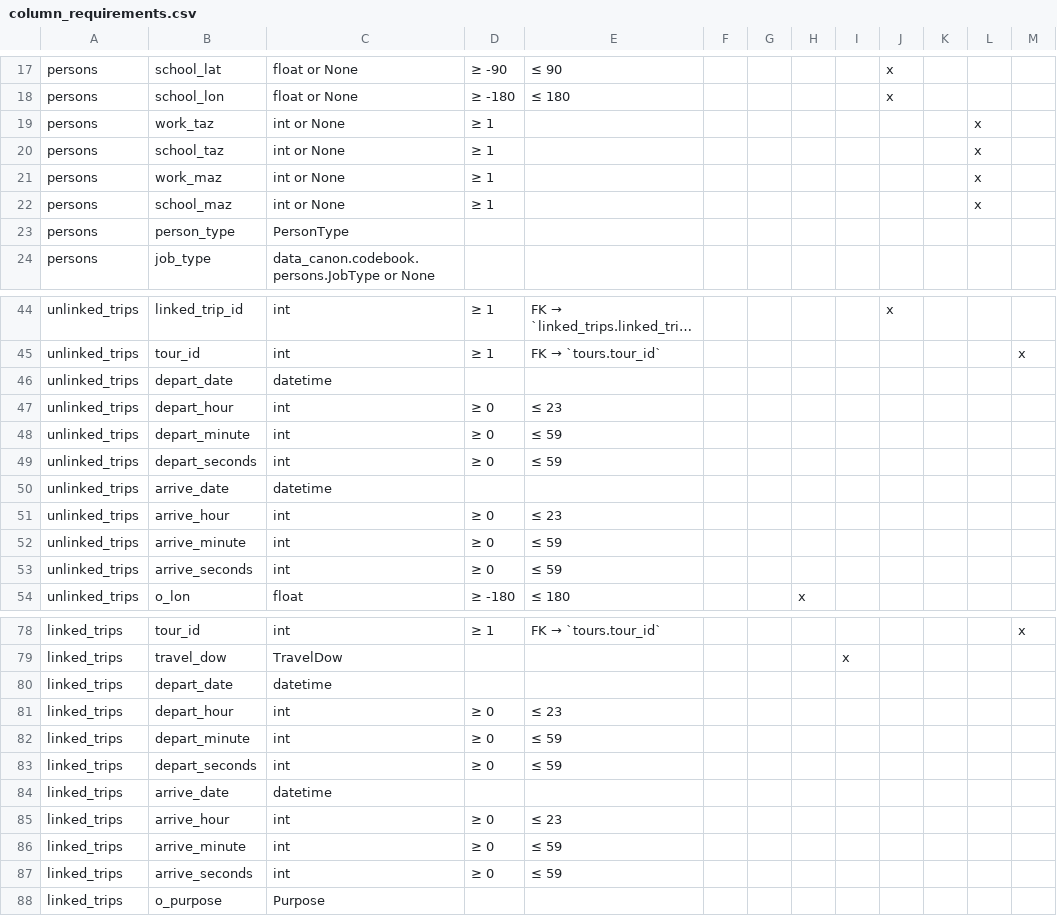
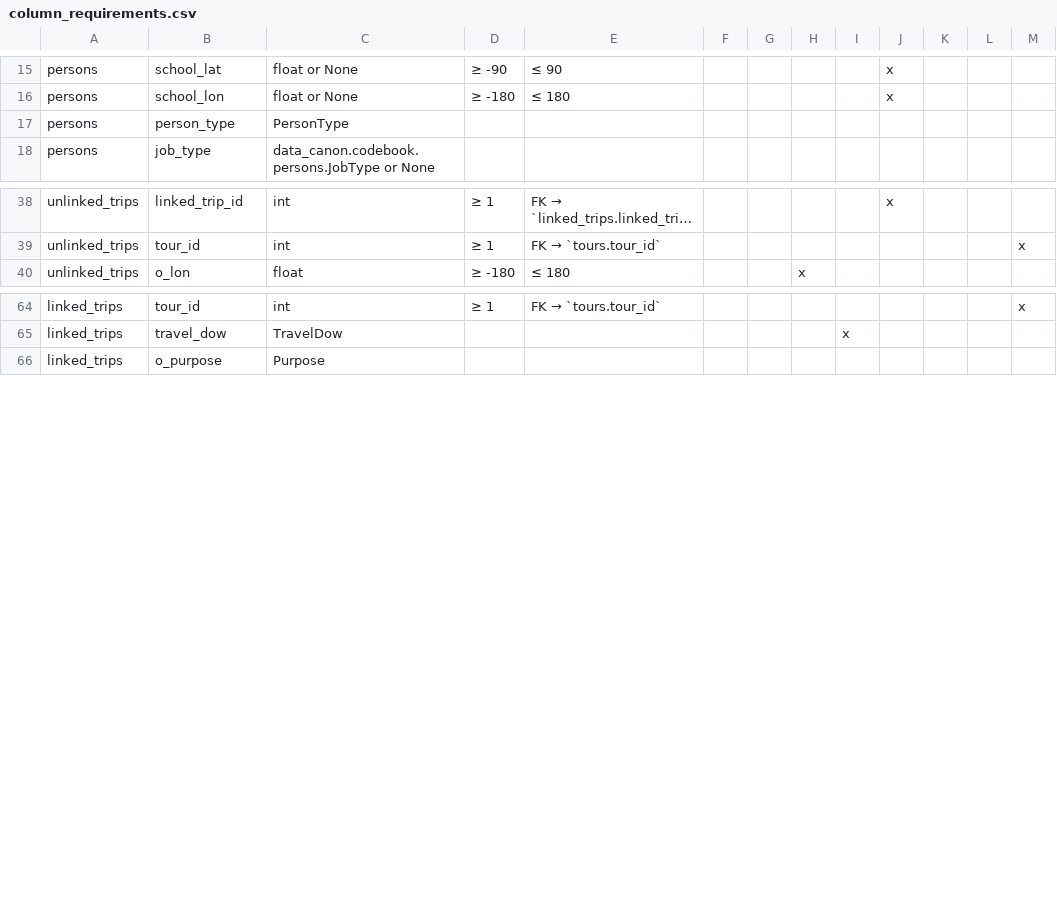
Before and after one commit to ZephyrTransport/travel-diary-survey-tools, a CSV file: docs/column_requirements.csv, drawn as a sheet; only a part is shown, gaps mark what is left out; long unchanged cells end in …; the diff covers the shown part only; the diff names each change by its address in the sheet, - before the commit and + after, or states it on an @@ line.

```diff
--- a/docs/column_requirements.csv
+++ b/docs/column_requirements.csv
-row 19: persons | work_taz | int or None | ≥ 1 |  |  |  |  |  |  |  | x
-row 20: persons | school_taz | int or None | ≥ 1 |  |  |  |  |  |  |  | x
-row 21: persons | work_maz | int or None | ≥ 1 |  |  |  |  |  |  |  | x
-row 22: persons | school_maz | int or None | ≥ 1 |  |  |  |  |  |  |  | x
-row 46: unlinked_trips | depart_date | datetime
-row 47: unlinked_trips | depart_hour | int | ≥ 0 | ≤ 23
-row 48: unlinked_trips | depart_minute | int | ≥ 0 | ≤ 59
-row 49: unlinked_trips | depart_seconds | int | ≥ 0 | ≤ 59
-row 50: unlinked_trips | arrive_date | datetime
-row 51: unlinked_trips | arrive_hour | int | ≥ 0 | ≤ 23
-row 52: unlinked_trips | arrive_minute | int | ≥ 0 | ≤ 59
-row 53: unlinked_trips | arrive_seconds | int | ≥ 0 | ≤ 59
-row 80: linked_trips | depart_date | datetime
-row 81: linked_trips | depart_hour | int | ≥ 0 | ≤ 23
-row 82: linked_trips | depart_minute | int | ≥ 0 | ≤ 59
-row 83: linked_trips | depart_seconds | int | ≥ 0 | ≤ 59
-row 84: linked_trips | arrive_date | datetime
-row 85: linked_trips | arrive_hour | int | ≥ 0 | ≤ 23
-row 86: linked_trips | arrive_minute | int | ≥ 0 | ≤ 59
-row 87: linked_trips | arrive_seconds | int | ≥ 0 | ≤ 59
```
Also changed, not shown: 10 removed rows elsewhere in this file, 19 other files.
